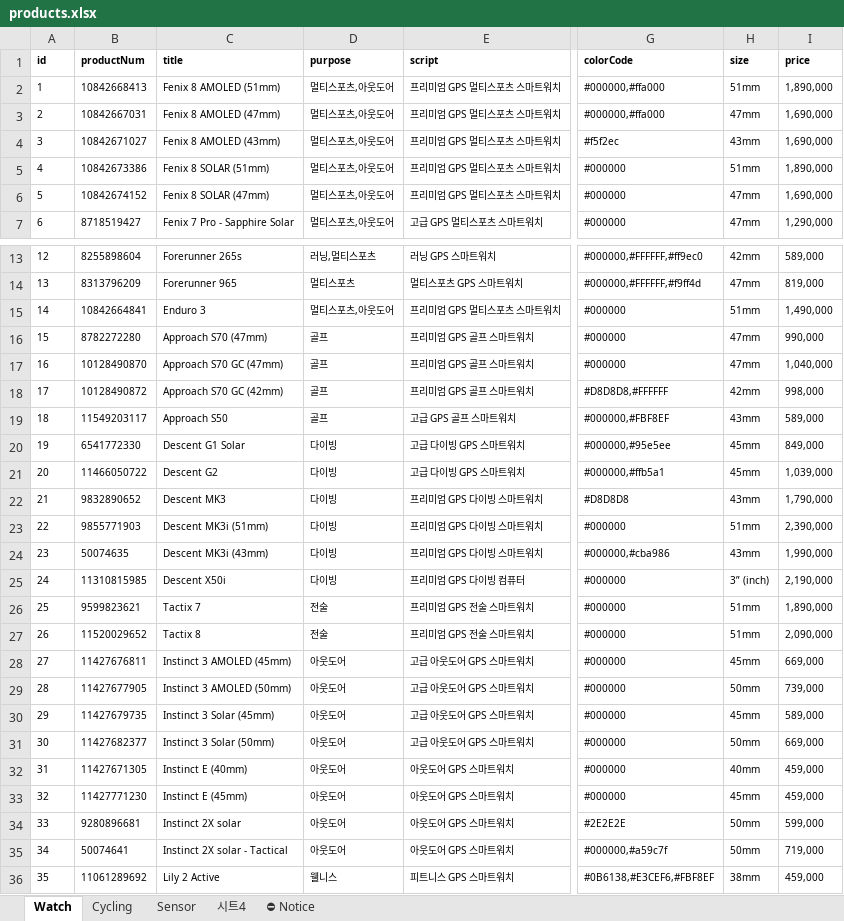
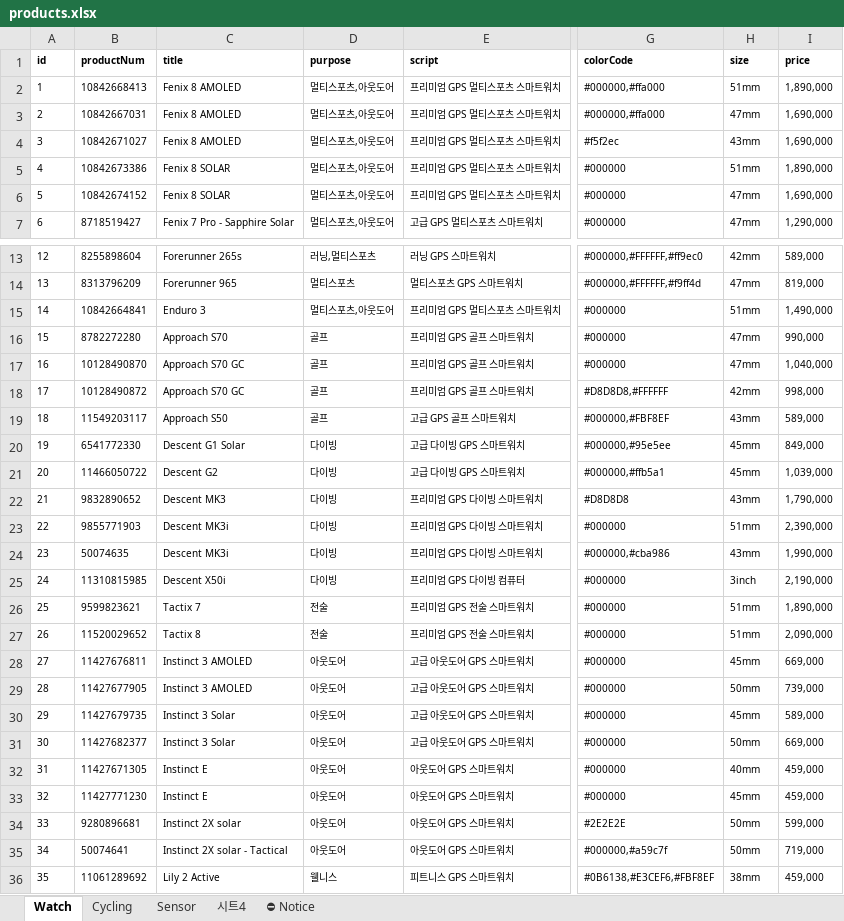
Before and after one commit to mscojl24/cobblesports, an Excel workbook: data/products.xlsx, sheet Watch, drawn as a sheet; only a part is shown, gaps mark what is left out; values as stored, in another font and other column widths than the file's, no borders; charts and pictures and conditional formats and table styles not drawn; the diff names each change by its address in the sheet, - before the commit and + after, or states it on an @@ line.

```diff
--- a/data/products.xlsx (sheet Watch)
+++ b/data/products.xlsx (sheet Watch)
-C2 (title): Fenix 8 AMOLED (51mm)
+C2 (title): Fenix 8 AMOLED
-C3 (title): Fenix 8 AMOLED (47mm)
+C3 (title): Fenix 8 AMOLED
-C4 (title): Fenix 8 AMOLED (43mm)
+C4 (title): Fenix 8 AMOLED
-C5 (title): Fenix 8 SOLAR (51mm)
+C5 (title): Fenix 8 SOLAR
-C6 (title): Fenix 8 SOLAR (47mm)
+C6 (title): Fenix 8 SOLAR
-C16 (title): Approach S70 (47mm)
+C16 (title): Approach S70
-C17 (title): Approach S70 GC (47mm)
+C17 (title): Approach S70 GC
-C18 (title): Approach S70 GC (42mm)
+C18 (title): Approach S70 GC
-C23 (title): Descent MK3i (51mm)
+C23 (title): Descent MK3i
-C24 (title): Descent MK3i (43mm)
+C24 (title): Descent MK3i
-H25 (size): 3” (inch)
+H25 (size): 3inch
-C28 (title): Instinct 3 AMOLED (45mm)
+C28 (title): Instinct 3 AMOLED
-C29 (title): Instinct 3 AMOLED (50mm)
+C29 (title): Instinct 3 AMOLED
-C30 (title): Instinct 3 Solar (45mm)
+C30 (title): Instinct 3 Solar
-C31 (title): Instinct 3 Solar (50mm)
+C31 (title): Instinct 3 Solar
-C32 (title): Instinct E (40mm)
+C32 (title): Instinct E
-C33 (title): Instinct E (45mm)
+C33 (title): Instinct E
```
Also changed, not shown: 8 other files.
